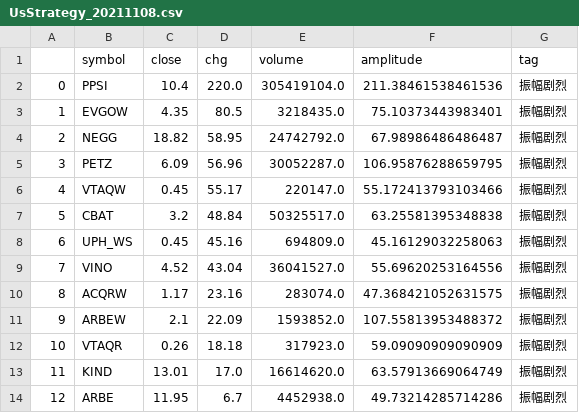
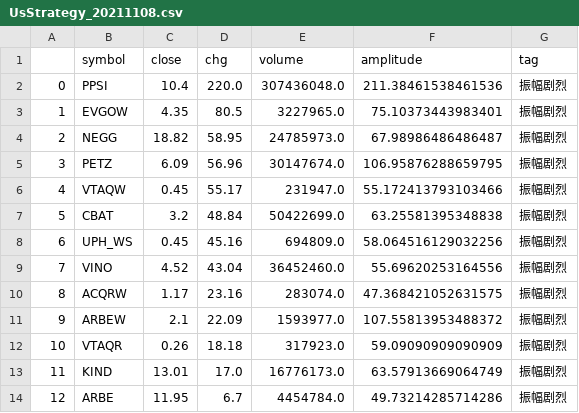
Before and after one commit to joeyrensh/pub_finance, a CSV file: finance/usstrategy/UsStrategy_20211108.csv, drawn as a sheet.

```diff
--- a/finance/usstrategy/UsStrategy_20211108.csv
+++ b/finance/usstrategy/UsStrategy_20211108.csv
@@ -1,14 +1,14 @@
 ,symbol,close,chg,volume,amplitude,tag
-0,PPSI,10.4,220.0,305419104.0,211.38461538461536,振幅剧烈
-1,EVGOW,4.35,80.5,3218435.0,75.10373443983401,振幅剧烈
-2,NEGG,18.82,58.95,24742792.0,67.98986486486487,振幅剧烈
-3,PETZ,6.09,56.96,30052287.0,106.95876288659795,振幅剧烈
-4,VTAQW,0.45,55.17,220147.0,55.172413793103466,振幅剧烈
-5,CBAT,3.2,48.84,50325517.0,63.25581395348838,振幅剧烈
-6,UPH_WS,0.45,45.16,694809.0,45.16129032258063,振幅剧烈
-7,VINO,4.52,43.04,36041527.0,55.69620253164556,振幅剧烈
+0,PPSI,10.4,220.0,307436048.0,211.38461538461536,振幅剧烈
+1,EVGOW,4.35,80.5,3227965.0,75.10373443983401,振幅剧烈
+2,NEGG,18.82,58.95,24785973.0,67.98986486486487,振幅剧烈
+3,PETZ,6.09,56.96,30147674.0,106.95876288659795,振幅剧烈
+4,VTAQW,0.45,55.17,231947.0,55.172413793103466,振幅剧烈
+5,CBAT,3.2,48.84,50422699.0,63.25581395348838,振幅剧烈
+6,UPH_WS,0.45,45.16,694809.0,58.064516129032256,振幅剧烈
+7,VINO,4.52,43.04,36452460.0,55.69620253164556,振幅剧烈
 8,ACQRW,1.17,23.16,283074.0,47.368421052631575,振幅剧烈
-9,ARBEW,2.1,22.09,1593852.0,107.55813953488372,振幅剧烈
+9,ARBEW,2.1,22.09,1593977.0,107.55813953488372,振幅剧烈
 10,VTAQR,0.26,18.18,317923.0,59.09090909090909,振幅剧烈
-11,KIND,13.01,17.0,16614620.0,63.57913669064749,振幅剧烈
-12,ARBE,11.95,6.7,4452938.0,49.73214285714286,振幅剧烈
+11,KIND,13.01,17.0,16776173.0,63.57913669064749,振幅剧烈
+12,ARBE,11.95,6.7,4454784.0,49.73214285714286,振幅剧烈
```
Also changed, not shown: 9 other files.
